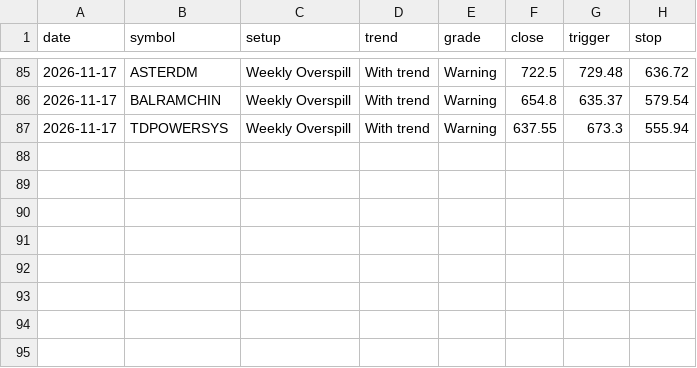
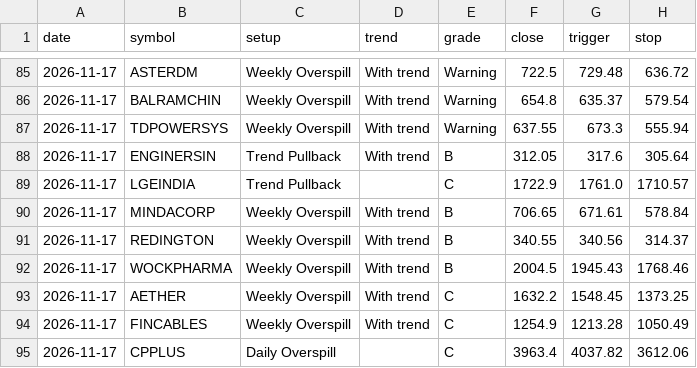
Before and after one commit to kapoorvivek4u-bit/TRENDFIRE_2.0, a CSV file: data/equity_ready_log.csv, drawn as a sheet; only a part is shown, gaps mark what is left out; the diff names each change by its address in the sheet, - before the commit and + after, or states it on an @@ line.

Commit message:
Equity scan 2026-11-17T03:07Z

```diff
--- a/data/equity_ready_log.csv
+++ b/data/equity_ready_log.csv
+row 88: 2026-11-17 | ENGINERSIN | Trend Pullback | With trend | B | 312.05 | 317.6 | 305.64
+row 89: 2026-11-17 | LGEINDIA | Trend Pullback |  | C | 1722.9 | 1761.0 | 1710.57
+row 90: 2026-11-17 | MINDACORP | Weekly Overspill | With trend | B | 706.65 | 671.61 | 578.84
+row 91: 2026-11-17 | REDINGTON | Weekly Overspill | With trend | B | 340.55 | 340.56 | 314.37
+row 92: 2026-11-17 | WOCKPHARMA | Weekly Overspill | With trend | B | 2004.5 | 1945.43 | 1768.46
+row 93: 2026-11-17 | AETHER | Weekly Overspill | With trend | C | 1632.2 | 1548.45 | 1373.25
+row 94: 2026-11-17 | FINCABLES | Weekly Overspill | With trend | C | 1254.9 | 1213.28 | 1050.49
+row 95: 2026-11-17 | CPPLUS | Daily Overspill |  | C | 3963.4 | 4037.82 | 3612.06
```
Also changed, not shown: 3 other files.
